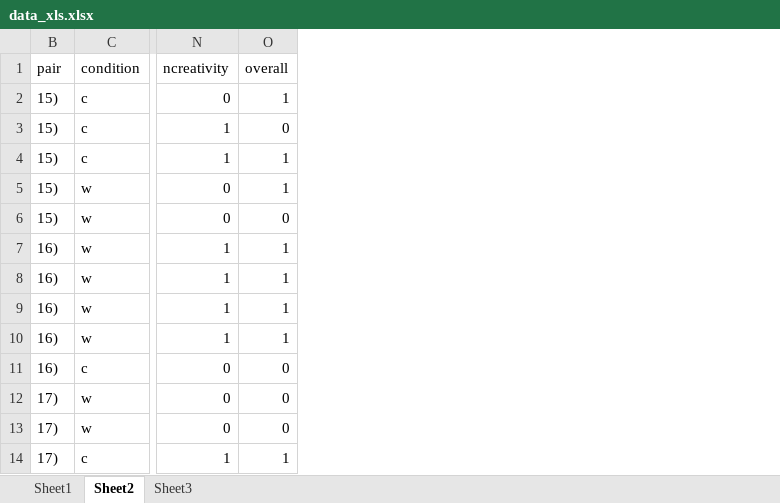
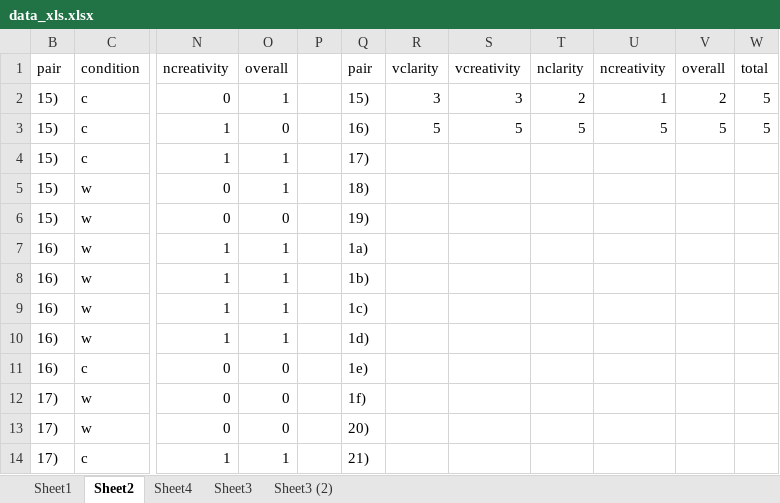
Before and after one commit to tngoon/comics-woz, an Excel workbook: data_xls.xlsx, sheet Sheet2, drawn as a sheet; only a part is shown, gaps mark what is left out; values as stored, in another font and other column widths than the file's, no borders; the diff names each change by its address in the sheet, - before the commit and + after, or states it on an @@ line.

```diff
--- a/data_xls.xlsx (sheet Sheet2)
+++ b/data_xls.xlsx (sheet Sheet2)
+sheet tab: Sheet4
+sheet tab: Sheet3 (2)
+column P, empty
+column Q, rows 1-14: pair | 15) | 16) | 17) | 18) | 19) | 1a) | 1b) | 1c) | 1d) | 1e) | 1f) | 20) | 21)
+column R, rows 1-3: vclarity | 3 | 5
+column S, rows 1-3: vcreativity | 3 | 5
+column T, rows 1-3: nclarity | 2 | 5
+column U, rows 1-3: ncreativity | 1 | 5
+column V, rows 1-3: overall | 2 | 5
+column W, rows 1-3: total | 5 | 5
```
Also changed, not shown: sheet Sheet3, 3 other files.
